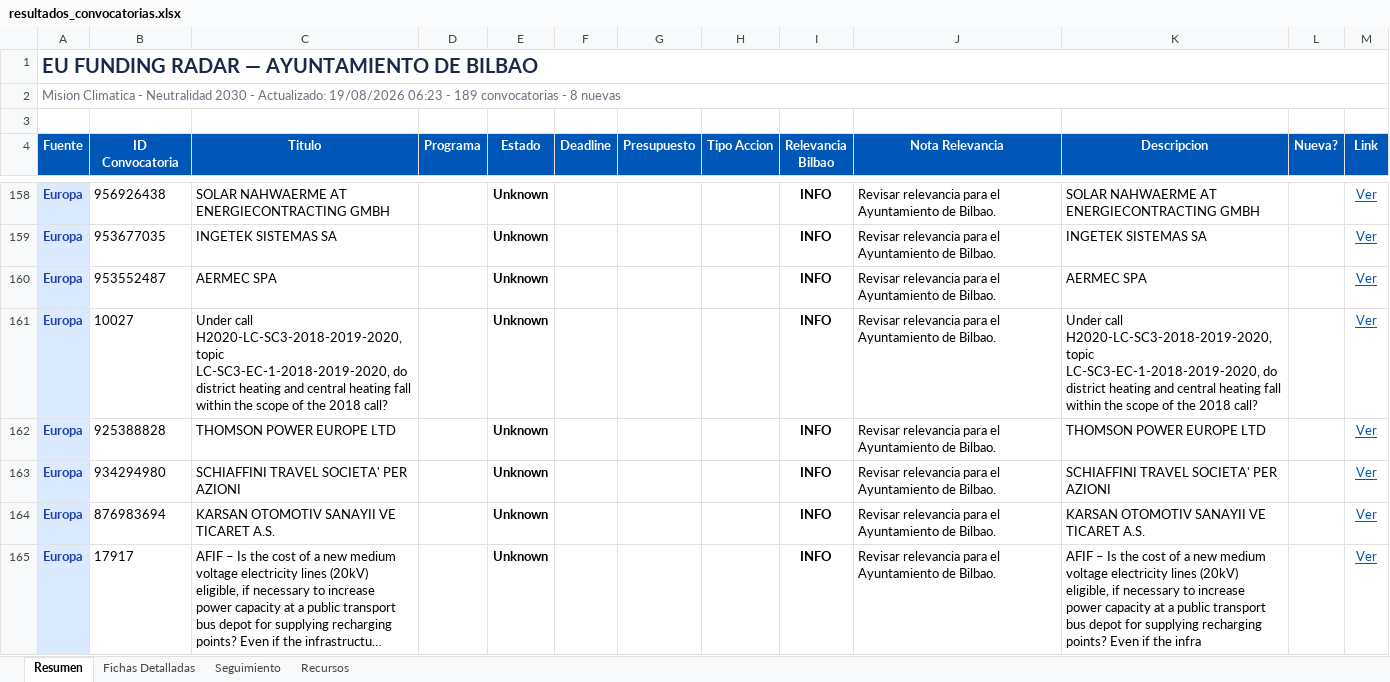
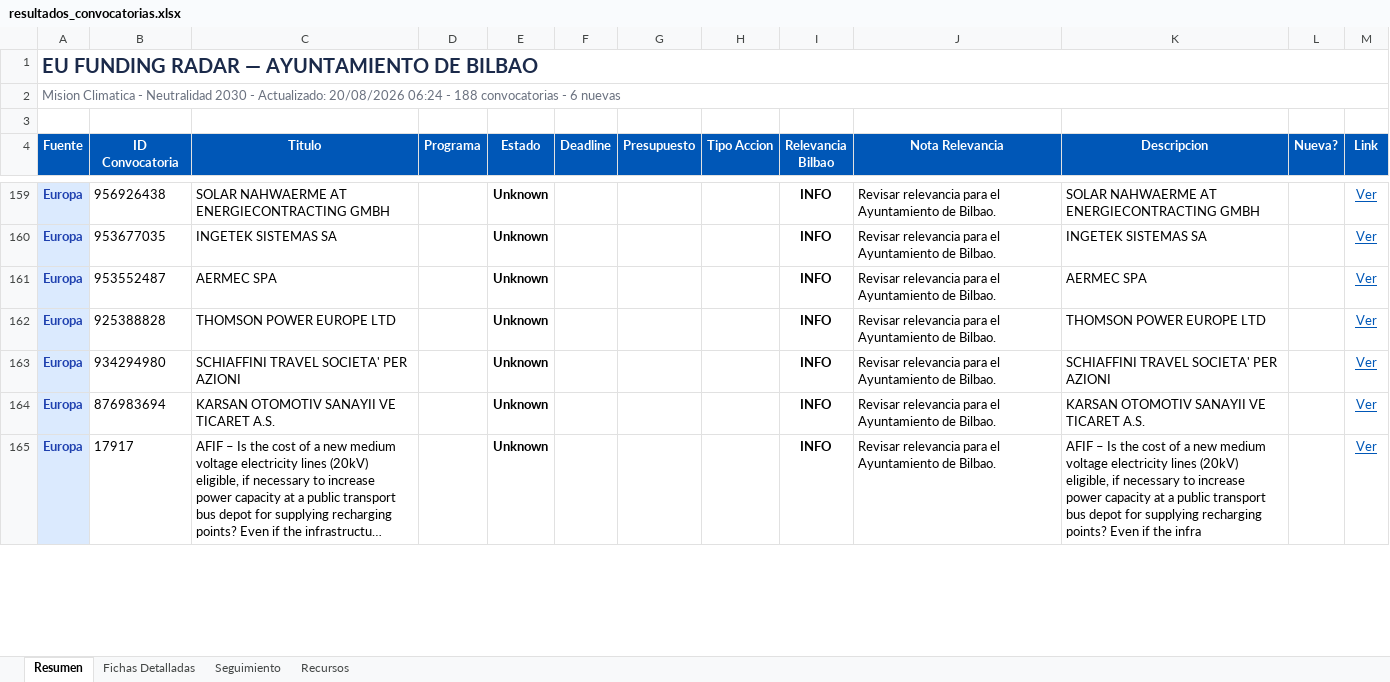
Before and after one commit to haguirre-lab/eu-funding-radar, an Excel workbook: docs/resultados_convocatorias.xlsx, sheet Resumen, drawn as a sheet; only a part is shown, gaps mark what is left out; long unchanged cells end in …; values as stored, in another font and other column widths than the file's, no borders; removed rows and columns are numbered as before the commit, all else as after; the diff covers the shown part only; the diff names each change by its address in the sheet, - before the commit and + after, or states it on an @@ line.

```diff
--- a/docs/resultados_convocatorias.xlsx (sheet Resumen)
+++ b/docs/resultados_convocatorias.xlsx (sheet Resumen)
-A2 (Fuente): …- Actualizado: 19/08/2026 06:23 - 189 convocatorias - 8 nuevas
+A2 (Fuente): …- Actualizado: 20/08/2026 06:24 - 188 convocatorias - 6 nuevas
-row 161: Europa | 10027 | Under call H2020-LC-SC3-2018-2019-2020, topic LC-SC3-EC-1-2018-2019-2020, do district heating and central heating fall within the scope of the 2018 call? |  | Unknown |  |  |  | INFO | Revisar relevancia para el Ayuntamiento de Bilbao. | Under call H2020-LC-SC3-2018-2019-2020, topic LC-SC3-EC-1-2018-2019-2020, do district heating and central heating fall within the scope of the 2018 call? |  | Ver
```
Also changed, not shown: 1 added row, 1 removed row, 6 moved rows, 9 edited cells and cell formats elsewhere in this sheet, sheet Fichas Detalladas, sheet Seguimiento, 3 other files.
